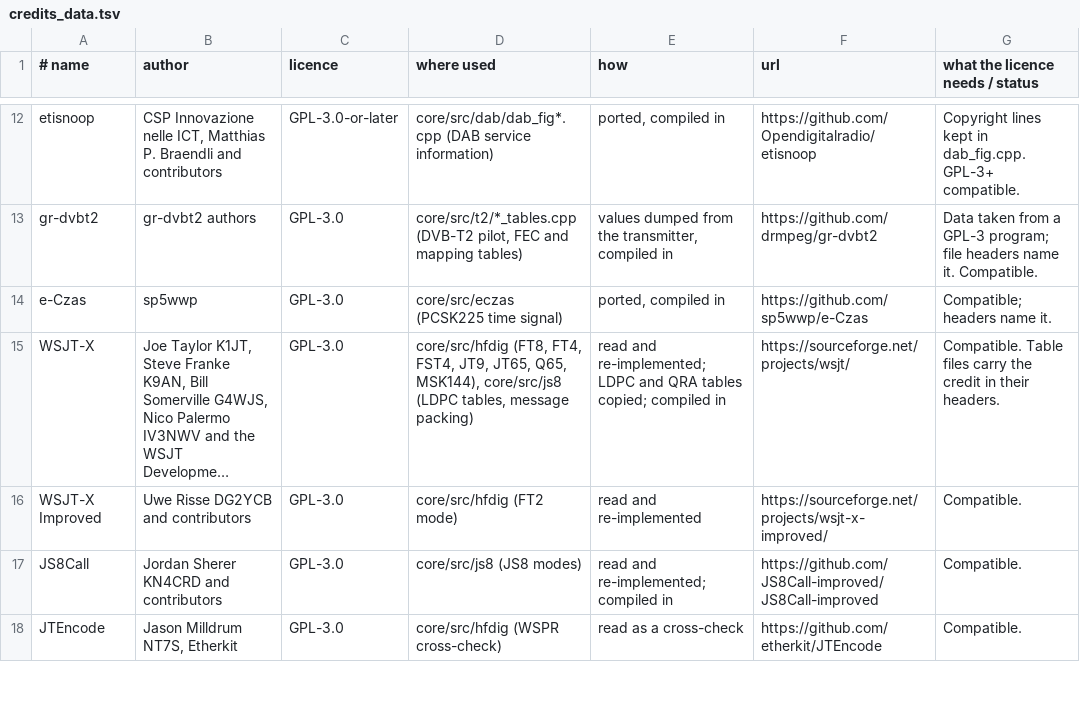
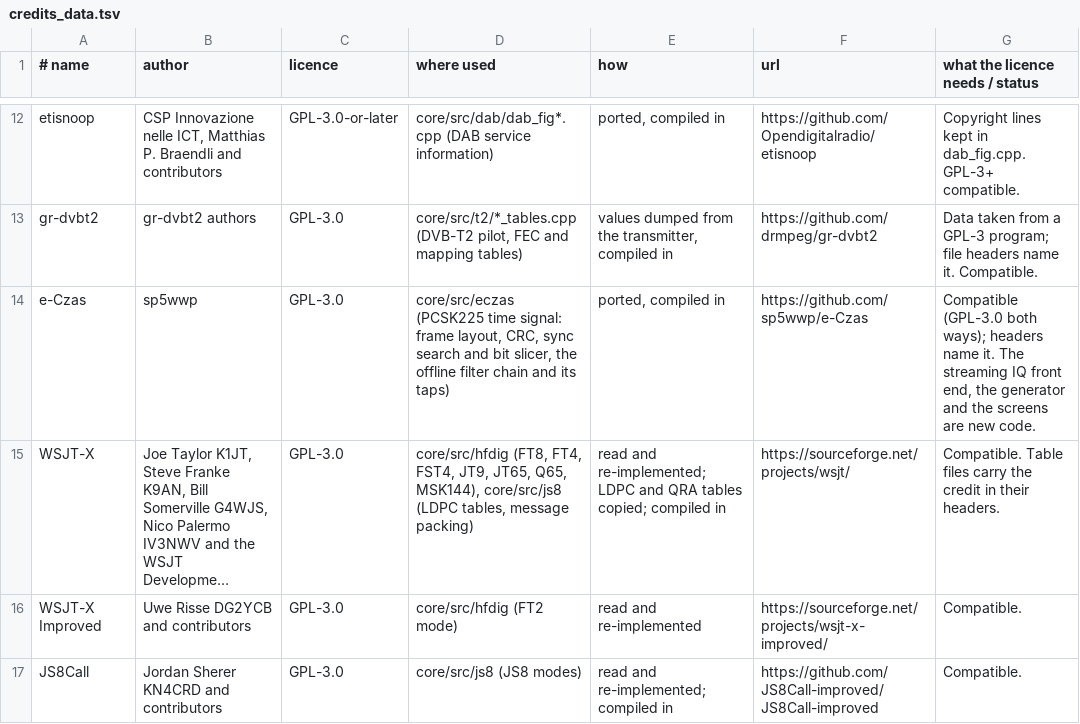
Before and after one commit to 9A4AM/OnAir, a TSV file: tools/credits_data.tsv, drawn as a sheet; only a part is shown, gaps mark what is left out; the shorter side is filled out with more unchanged rows; long unchanged cells end in …; the diff names each change by its address in the sheet, - before the commit and + after, or states it on an @@ line.

```diff
--- a/tools/credits_data.tsv
+++ b/tools/credits_data.tsv
-D14 (where used): …(PCSK225 time signal)
+D14 (where used): …(PCSK225 time signal: frame layout, CRC, sync search and bit slicer, the offline filter chain and its taps)
-G14 (what the licence needs / status): Compatible; headers name it.
+G14 (what the licence needs / status): Compatible (GPL-3.0 both ways); headers name it. The streaming IQ front end, the generator and the screens are new code.
```
Also changed, not shown: 46 other files.
